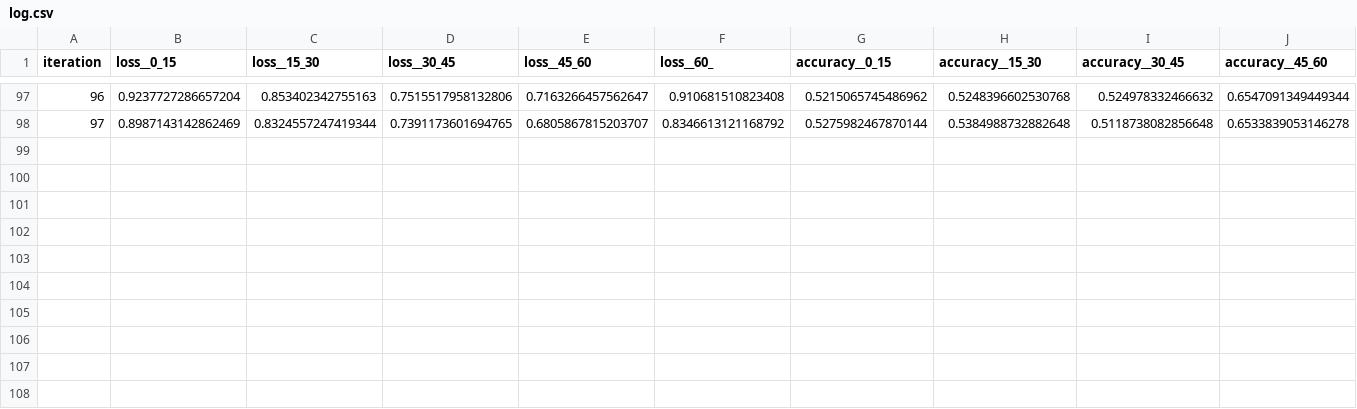
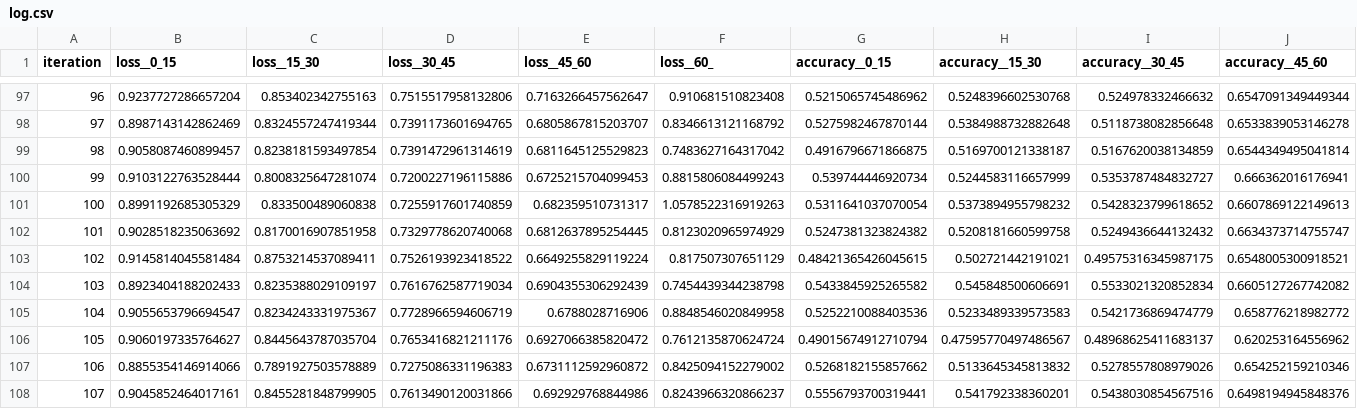
Before and after one commit to antoniok9130/Ultimate_Tic_Tac_Toe_2.0, a CSV file: Model/PyTorch/ModelInstances/predict8/log.csv, drawn as a sheet; only a part is shown, gaps mark what is left out; rows hold the shown columns only; the diff names each change by its address in the sheet, - before the commit and + after, or states it on an @@ line.

Commit message:
Continuing Training on predict8

```diff
--- a/Model/PyTorch/ModelInstances/predict8/log.csv
+++ b/Model/PyTorch/ModelInstances/predict8/log.csv
+row 99: 98 | 0.9058087460899457 | 0.8238181593497854 | 0.7391472961314619 | 0.6811645125529823 | 0.7483627164317042 | 0.4916796671866875 | 0.5169700121338187 | 0.5167620038134859 | 0.6544349495041814
+row 100: 99 | 0.9103122763528444 | 0.8008325647281074 | 0.7200227196115886 | 0.6725215704099453 | 0.8815806084499243 | 0.539744446920734 | 0.5244583116657999 | 0.5353787484832727 | 0.666362016176941
+row 101: 100 | 0.8991192685305329 | 0.833500489060838 | 0.7255917601740859 | 0.682359510731317 | 1.0578522316919263 | 0.5311641037070054 | 0.5373894955798232 | 0.5428323799618652 | 0.6607869122149613
+row 102: 101 | 0.9028518235063692 | 0.8170016907851958 | 0.7329778620740068 | 0.6812637895254445 | 0.8123020965974929 | 0.5247381323824382 | 0.5208181660599758 | 0.5249436644132432 | 0.6634373714755747
+row 103: 102 | 0.9145814045581484 | 0.8753214537089411 | 0.7526193923418522 | 0.6649255829119224 | 0.817507307651129 | 0.48421365426045615 | 0.502721442191021 | 0.49575316345987175 | 0.6548005300918521
+row 104: 103 | 0.8923404188202433 | 0.8235388029109197 | 0.7616762587719034 | 0.6904355306292439 | 0.7454439344238798 | 0.5433845925265582 | 0.545848500606691 | 0.5533021320852834 | 0.6605127267742082
+row 105: 104 | 0.9055653796694547 | 0.8234243331975367 | 0.7728966594606719 | 0.6788028716906 | 0.8848546020849958 | 0.5252210088403536 | 0.5233489339573583 | 0.5421736869474779 | 0.658776218982772
+row 106: 105 | 0.9060197335764627 | 0.8445643787035704 | 0.7653416821211176 | 0.6927066385820472 | 0.7612135870624724 | 0.49015674912710794 | 0.47595770497486567 | 0.48968625411683137 | 0.620253164556962
+row 107: 106 | 0.8855354146914066 | 0.7891927503578889 | 0.7275086331196383 | 0.6731112592960872 | 0.8425094152279002 | 0.5268182155857662 | 0.5133645345813832 | 0.5278557808979026 | 0.654252159210346
+row 108: 107 | 0.9045852464017161 | 0.8455281848799905 | 0.7613490120031866 | 0.692929768844986 | 0.8243966320866237 | 0.5556793700319441 | 0.541792338360201 | 0.5438030854567516 | 0.6498194945848376
```
Also changed, not shown: 1 other file.
